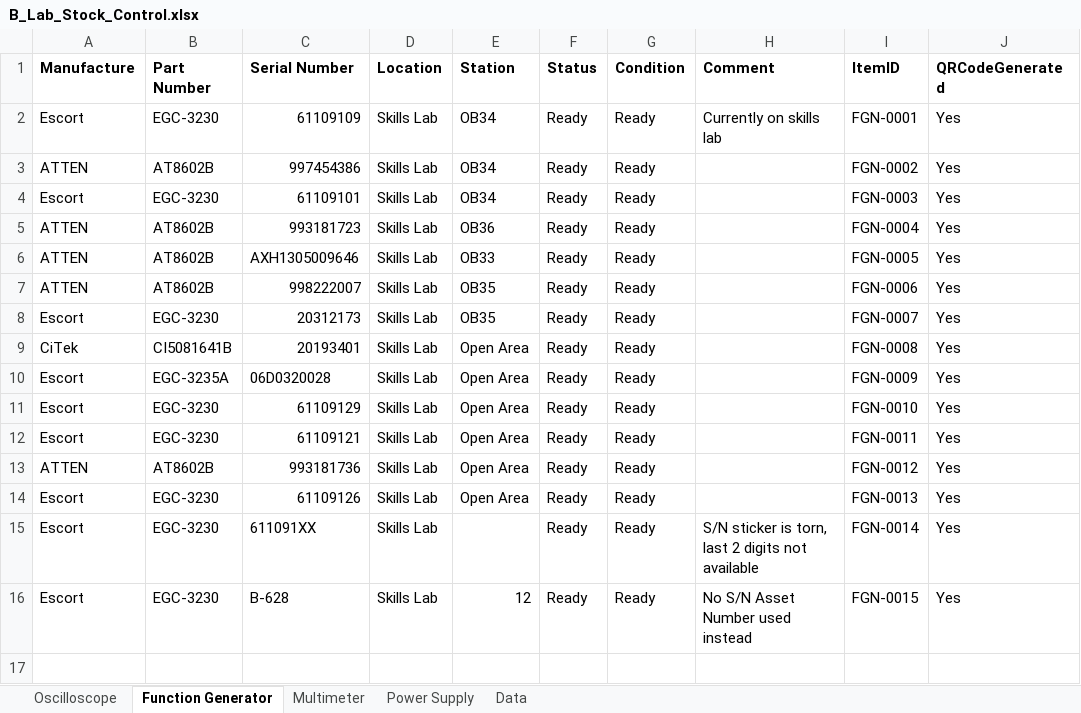
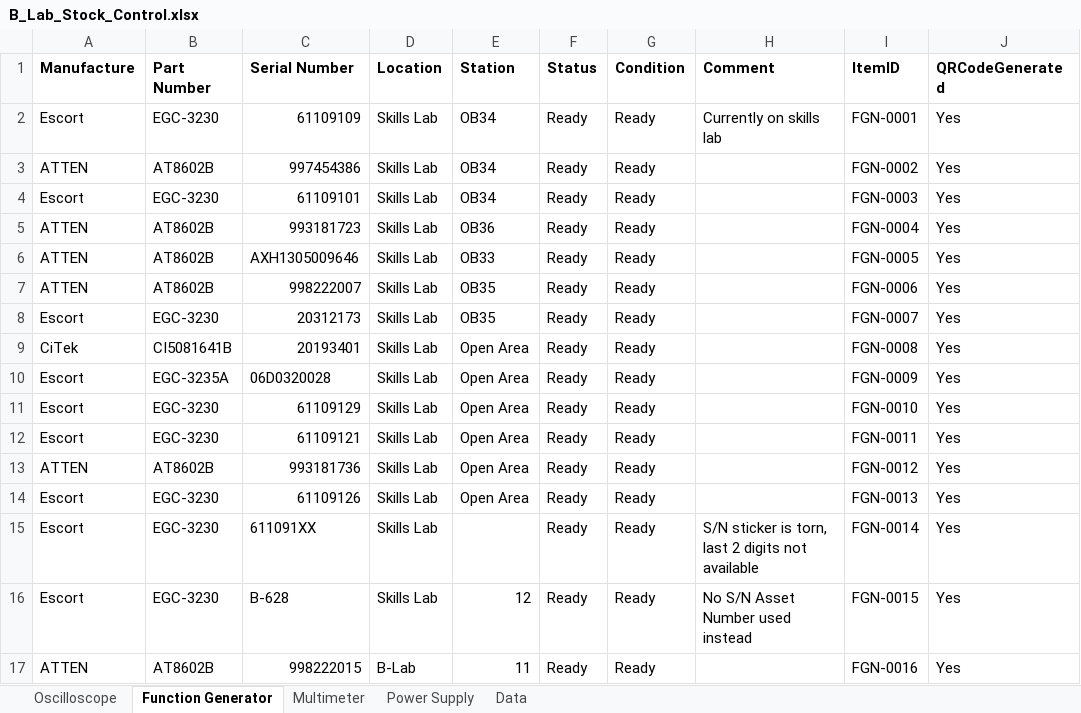
Before and after one commit to Paulkk156/Wits-Files, an Excel workbook: B_Lab_Stock_Control.xlsx, sheet Function Generator, drawn as a sheet; values as stored, in another font and other column widths than the file's, no borders; table styles not drawn; the diff names each change by its address in the sheet, - before the commit and + after, or states it on an @@ line.

Commit message:
B-Lab app: add Function Generator row 17 (FGN-0016)

```diff
--- a/B_Lab_Stock_Control.xlsx (sheet Function Generator)
+++ b/B_Lab_Stock_Control.xlsx (sheet Function Generator)
+row 17: ATTEN | AT8602B | 998222015 | B-Lab | 11 | Ready | Ready |  | FGN-0016 | Yes
```
